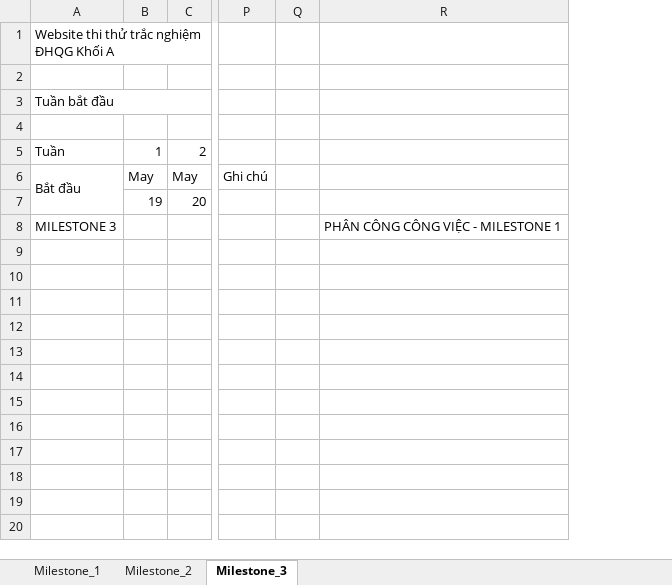
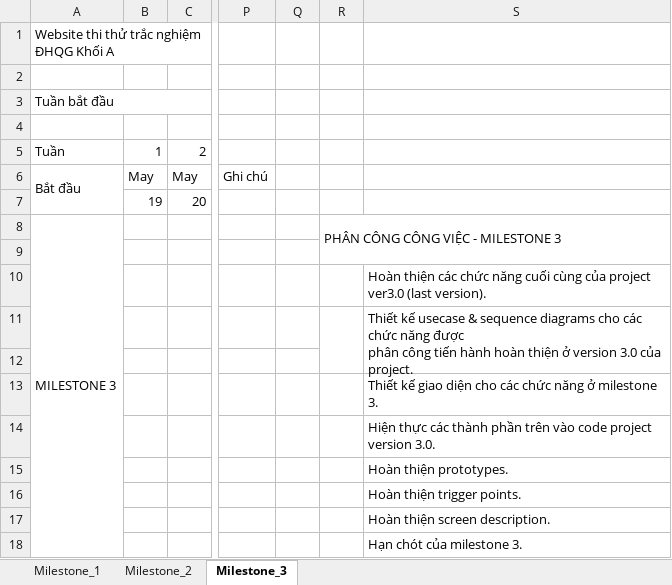
Before and after one commit to leducminh74/2023_ChieuT6_CNPM, an Excel workbook: Project_Manager.xlsx, sheet Milestone_3, drawn as a sheet; only a part is shown, gaps mark what is left out; values as stored, in another font and other column widths than the file's, no cell formats; conditional formats not drawn; removed rows and columns are numbered as before the commit, all else as after; rows hold the shown columns only; ↵ is a line break in a cell; the diff names each change by its address in the sheet, - before the commit and + after, or states it on an @@ line.

Commit message:
Update files project version 3.0
Update files project version 3.0

```diff
--- a/Project_Manager.xlsx (sheet Milestone_3)
+++ b/Project_Manager.xlsx (sheet Milestone_3)
-column R, row 8: PHÂN CÔNG CÔNG VIỆC - MILESTONE 1
+column R, row 8: PHÂN CÔNG CÔNG VIỆC - MILESTONE 3
+column S, empty
+A8:A18 merged
+row 9: (empty)
+row 10:  |  |  |  |  |  | Hoàn thiện các chức năng cuối cùng của project ver3.0 (last version).
+row 11:  |  |  |  |  |  | Thiết kế usecase & sequence diagrams cho các chức năng được ↵ phân công tiến hành hoàn thiện ở version 3.0 của project.
+row 12: (empty)
+row 13:  |  |  |  |  |  | Thiết kế giao diện cho các chức năng ở milestone 3.
+row 14:  |  |  |  |  |  | Hiện thực các thành phần trên vào code project version 3.0.
+row 15:  |  |  |  |  |  | Hoàn thiện prototypes.
+row 16:  |  |  |  |  |  | Hoàn thiện trigger points.
+row 17:  |  |  |  |  |  | Hoàn thiện screen description.
+row 18:  |  |  |  |  |  | Hạn chót của milestone 3.
```
Also changed, not shown: cell formats.
